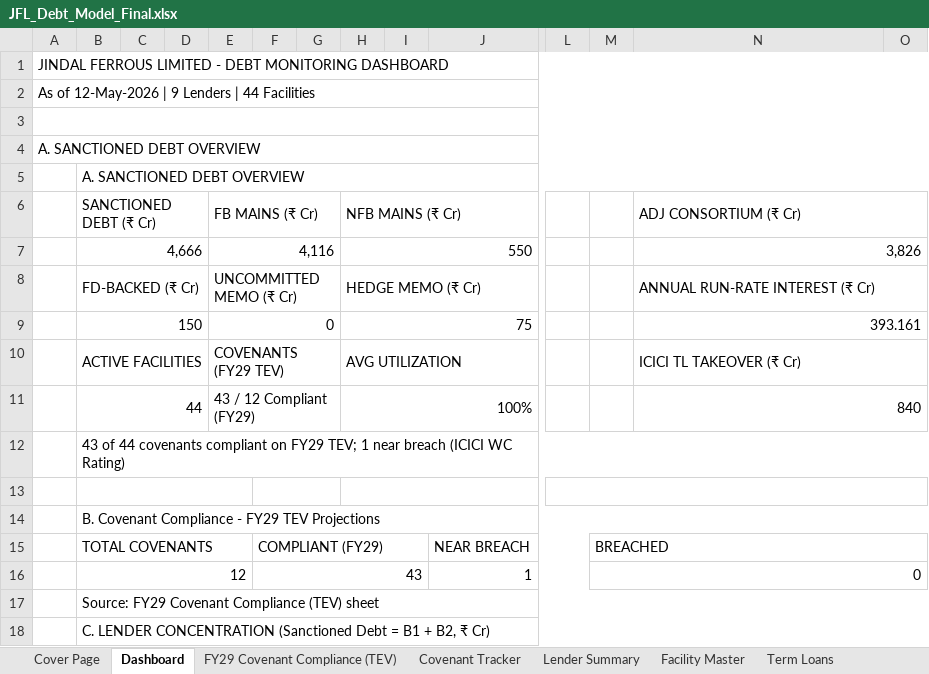
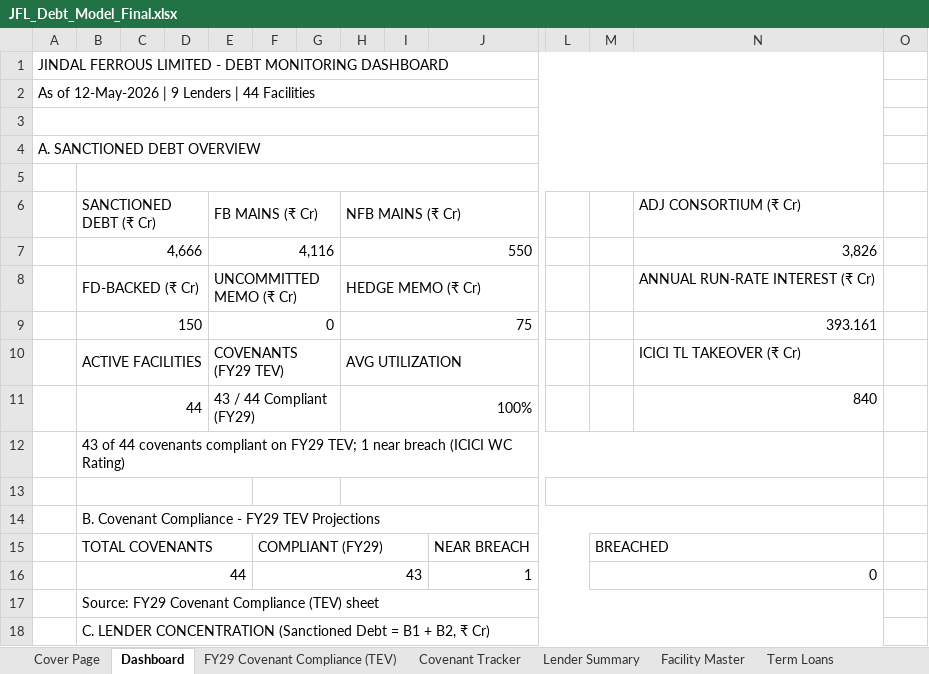
Before and after one commit to divyanshuvatsa/jfl_dash, an Excel workbook: JFL_Debt_Model_Final.xlsx, sheet Dashboard, drawn as a sheet; only a part is shown, gaps mark what is left out; values as stored, in another font and other column widths than the file's, no cell formats; the diff covers the shown part only; the diff names each change by its address in the sheet, - before the commit and + after, or states it on an @@ line.

```diff
--- a/JFL_Debt_Model_Final.xlsx (sheet Dashboard)
+++ b/JFL_Debt_Model_Final.xlsx (sheet Dashboard)
-A1:O1 merged
+A1:N1 merged
-A2:O2 merged
+A2:N2 merged
-A3:O3 merged
+A3:N3 merged
-A4:O4 merged
+A4:N4 merged
-B5 (SANCTIONED DEBT (₹ Cr)): A. SANCTIONED DEBT OVERVIEW
+B5 (SANCTIONED DEBT (₹ Cr)): (empty)
-B5:O5 merged
+B5:N5 merged
-N6:O6 merged
-N7:O7 merged
-N8:O8 merged
-N9:O9 merged
-N10:O10 merged
-E11 (FB MAINS (₹ Cr)): 43 / 12 Compliant (FY29)
+E11 (FB MAINS (₹ Cr)): 43 / 44 Compliant (FY29)
-N11:O11 merged
-B12:O12 merged
+B12:N12 merged
-L13:O13 merged
+L13:N13 merged
-B14:O14 merged
+B14:N14 merged
-M15:O15 merged
+M15:N15 merged
-B16 (SANCTIONED DEBT (₹ Cr)): 12
+B16 (SANCTIONED DEBT (₹ Cr)): 44
-M16:O16 merged
+M16:N16 merged
-B17:O17 merged
+B17:N17 merged
-B18:O18 merged
+B18:N18 merged
```
Also changed, not shown: 12 edited cells and merged cells elsewhere in this sheet, sheet Renewal & Review Calendar, sheet Repayment Schedule, sheet Market-Practice Assumptions, sheet TEV Inputs, sheet Notes, sheet Non-Fund Based Facilities, 4 more sheets, cell formats, hidden cells.
